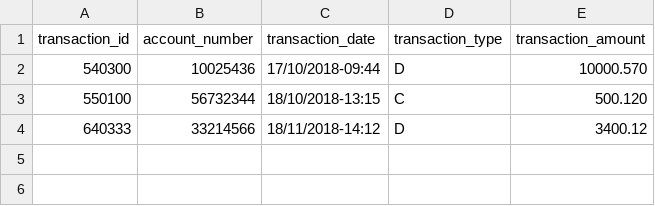
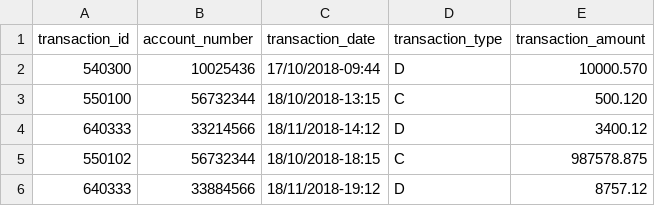
Before and after one commit to dagboujhatem/spring-batch-demo, a CSV file: src/main/resources/data.csv, drawn as a sheet; the diff names each change by its address in the sheet, - before the commit and + after, or states it on an @@ line.

```diff
--- a/src/main/resources/data.csv
+++ b/src/main/resources/data.csv
+row 5: 550102 | 56732344 | 18/10/2018-18:15 | C | 987578.875
+row 6: 640333 | 33884566 | 18/11/2018-19:12 | D | 8757.12
```
Also changed, not shown: 4 other files.
